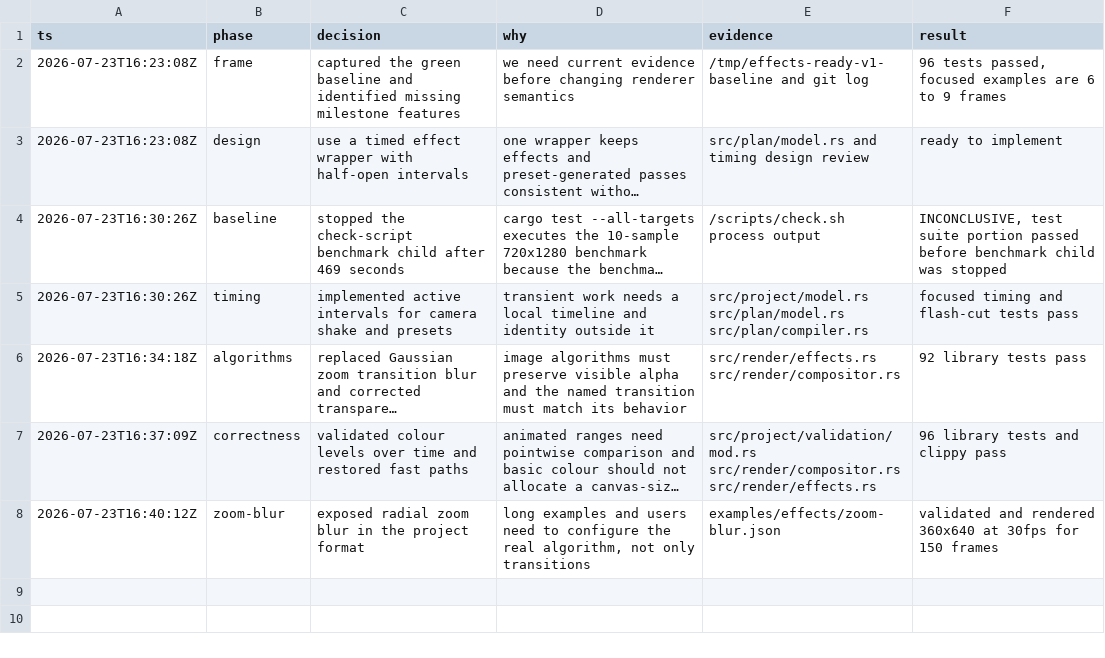
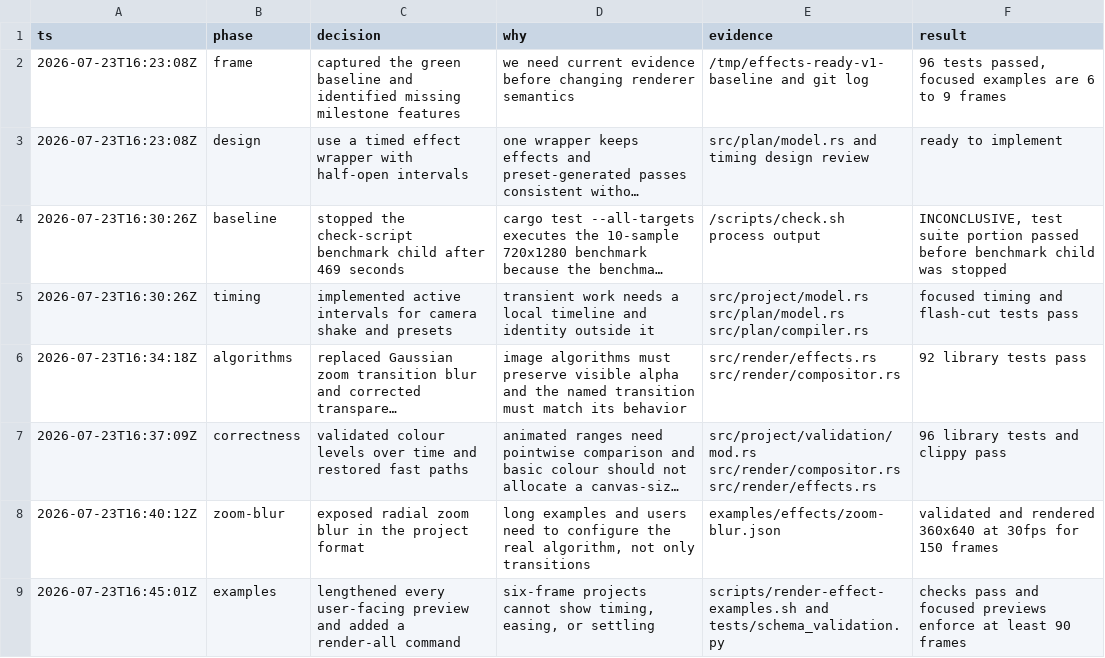
Before and after one commit to evgen2571/vestra, a TSV file: .audit/effects-ready-v1.tsv, drawn as a sheet; long unchanged cells end in …; the diff names each change by its address in the sheet, - before the commit and + after, or states it on an @@ line.

Commit message:
docs(examples): add inspectable effect previews

```diff
--- a/.audit/effects-ready-v1.tsv
+++ b/.audit/effects-ready-v1.tsv
+row 9: 2026-07-23T16:45:01Z | examples | lengthened every user-facing preview and added a render-all command | six-frame projects cannot show timing, easing, or settling | scripts/render-effect-examples.sh and tests/schema_validation.py | checks pass and focused previews enforce at least 90 frames
```
Also changed, not shown: 29 other files.
